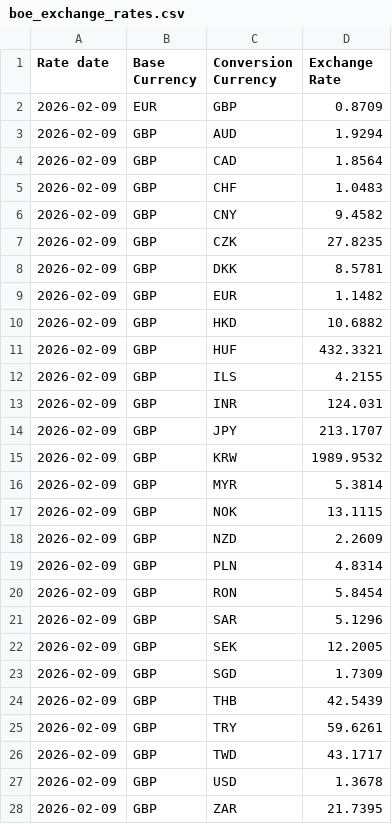
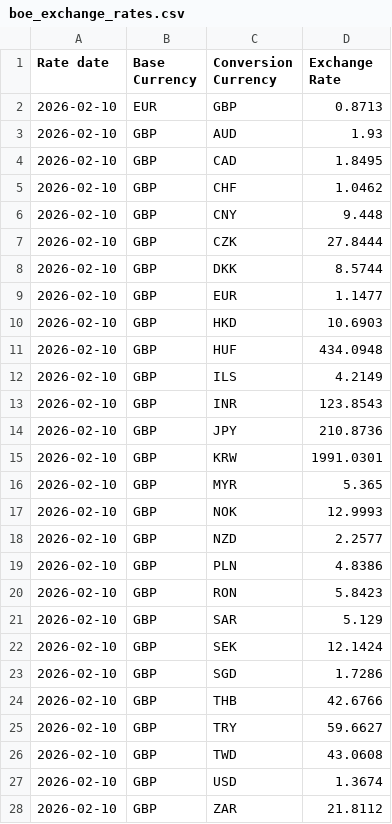
Before and after one commit to ardintel-data/SHARE_boe_daily_fx_rates, a CSV file: boe_exchange_rates.csv, drawn as a sheet; only a part is shown; the diff covers the shown part only.

```diff
--- a/boe_exchange_rates.csv
+++ b/boe_exchange_rates.csv
@@ -1,28 +1,28 @@
 Rate date,Base Currency,Conversion Currency,Exchange Rate
-2026-02-09,EUR,GBP,0.8709
-2026-02-09,GBP,AUD,1.9294
-2026-02-09,GBP,CAD,1.8564
-2026-02-09,GBP,CHF,1.0483
-2026-02-09,GBP,CNY,9.4582
-2026-02-09,GBP,CZK,27.8235
-2026-02-09,GBP,DKK,8.5781
-2026-02-09,GBP,EUR,1.1482
-2026-02-09,GBP,HKD,10.6882
-2026-02-09,GBP,HUF,432.3321
-2026-02-09,GBP,ILS,4.2155
-2026-02-09,GBP,INR,124.031
-2026-02-09,GBP,JPY,213.1707
-2026-02-09,GBP,KRW,1989.9532
-2026-02-09,GBP,MYR,5.3814
-2026-02-09,GBP,NOK,13.1115
-2026-02-09,GBP,NZD,2.2609
-2026-02-09,GBP,PLN,4.8314
-2026-02-09,GBP,RON,5.8454
-2026-02-09,GBP,SAR,5.1296
-2026-02-09,GBP,SEK,12.2005
-2026-02-09,GBP,SGD,1.7309
-2026-02-09,GBP,THB,42.5439
-2026-02-09,GBP,TRY,59.6261
-2026-02-09,GBP,TWD,43.1717
-2026-02-09,GBP,USD,1.3678
-2026-02-09,GBP,ZAR,21.7395
+2026-02-10,EUR,GBP,0.8713
+2026-02-10,GBP,AUD,1.93
+2026-02-10,GBP,CAD,1.8495
+2026-02-10,GBP,CHF,1.0462
+2026-02-10,GBP,CNY,9.448
+2026-02-10,GBP,CZK,27.8444
+2026-02-10,GBP,DKK,8.5744
+2026-02-10,GBP,EUR,1.1477
+2026-02-10,GBP,HKD,10.6903
+2026-02-10,GBP,HUF,434.0948
+2026-02-10,GBP,ILS,4.2149
+2026-02-10,GBP,INR,123.8543
+2026-02-10,GBP,JPY,210.8736
+2026-02-10,GBP,KRW,1991.0301
+2026-02-10,GBP,MYR,5.365
+2026-02-10,GBP,NOK,12.9993
+2026-02-10,GBP,NZD,2.2577
+2026-02-10,GBP,PLN,4.8386
+2026-02-10,GBP,RON,5.8423
+2026-02-10,GBP,SAR,5.129
+2026-02-10,GBP,SEK,12.1424
+2026-02-10,GBP,SGD,1.7286
+2026-02-10,GBP,THB,42.6766
+2026-02-10,GBP,TRY,59.6627
+2026-02-10,GBP,TWD,43.0608
+2026-02-10,GBP,USD,1.3674
+2026-02-10,GBP,ZAR,21.8112
```
Also changed, not shown: 50 edited cells elsewhere in this file, boe_exchange_rates_full_hist.csv, 1 other file.
